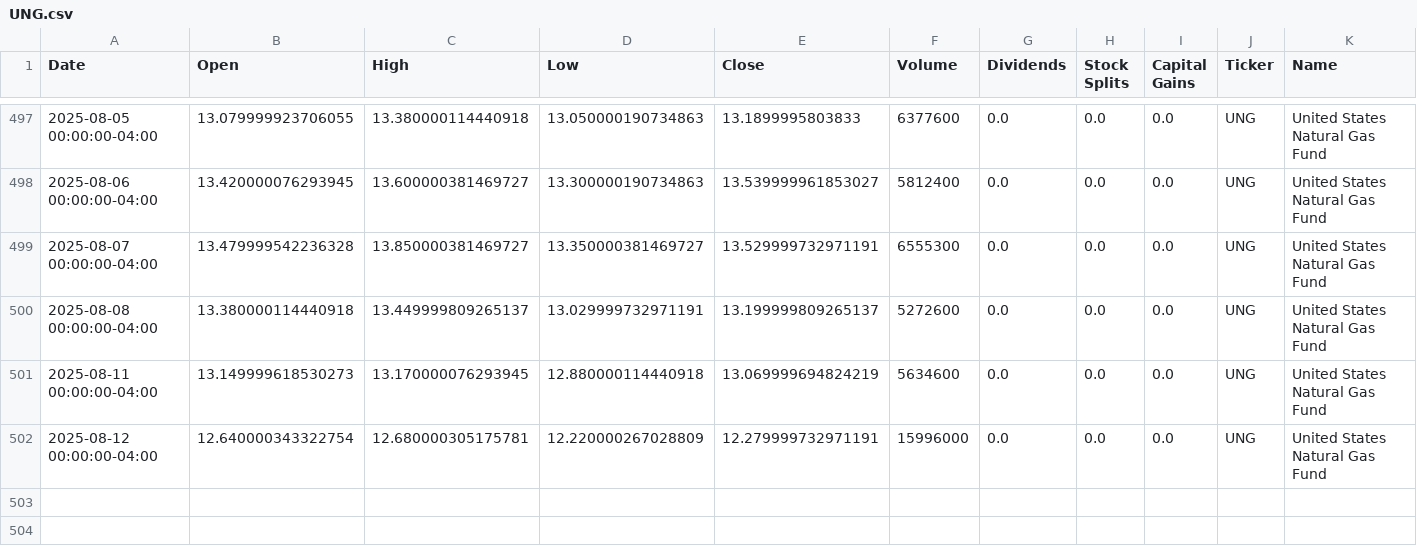
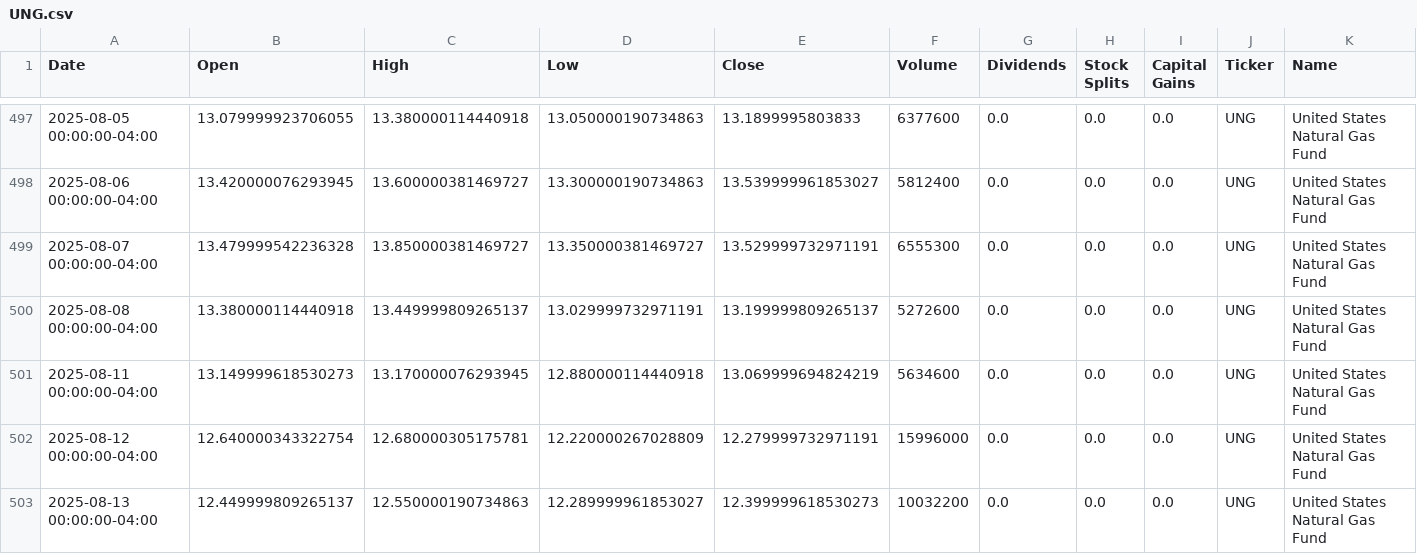
Before and after one commit to dylanmcd0/energy-analysis, a CSV file: data/financial/yfinance/UNG.csv, drawn as a sheet; only a part is shown, gaps mark what is left out.

```diff
--- a/data/financial/yfinance/UNG.csv
+++ b/data/financial/yfinance/UNG.csv
@@ -502 +502,2 @@ Date,Open,High,Low,Close,Volume,Dividends,Stock Splits,Capital Gains,Ticker,Name
 2025-08-12 00:00:00-04:00,12.640000343322754,12.680000305175781,12.220000267028809,12.279999732971191,15996000,0.0,0.0,0.0,UNG,United States Natural Gas Fund
+2025-08-13 00:00:00-04:00,12.449999809265137,12.550000190734863,12.289999961853027,12.399999618530273,10032200,0.0,0.0,0.0,UNG,United States Natural Gas Fund
```
Also changed, not shown: data/financial/yfinance/BKR.csv, data/financial/yfinance/HAL.csv, 18 other files.
